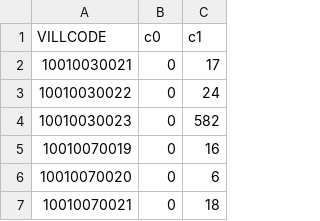
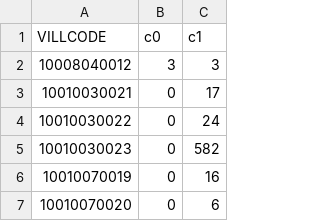
Before and after one commit to kiang/service.taipower.com.tw, a CSV file: docs/taipower.csv, drawn as a sheet; only a part is shown; the shorter side is filled out with more unchanged rows; the diff names each change by its address in the sheet, - before the commit and + after, or states it on an @@ line.

```diff
--- a/docs/taipower.csv
+++ b/docs/taipower.csv
+row 2: 10008040012 | 3 | 3
```
Also changed, not shown: docs/cunli.csv.
